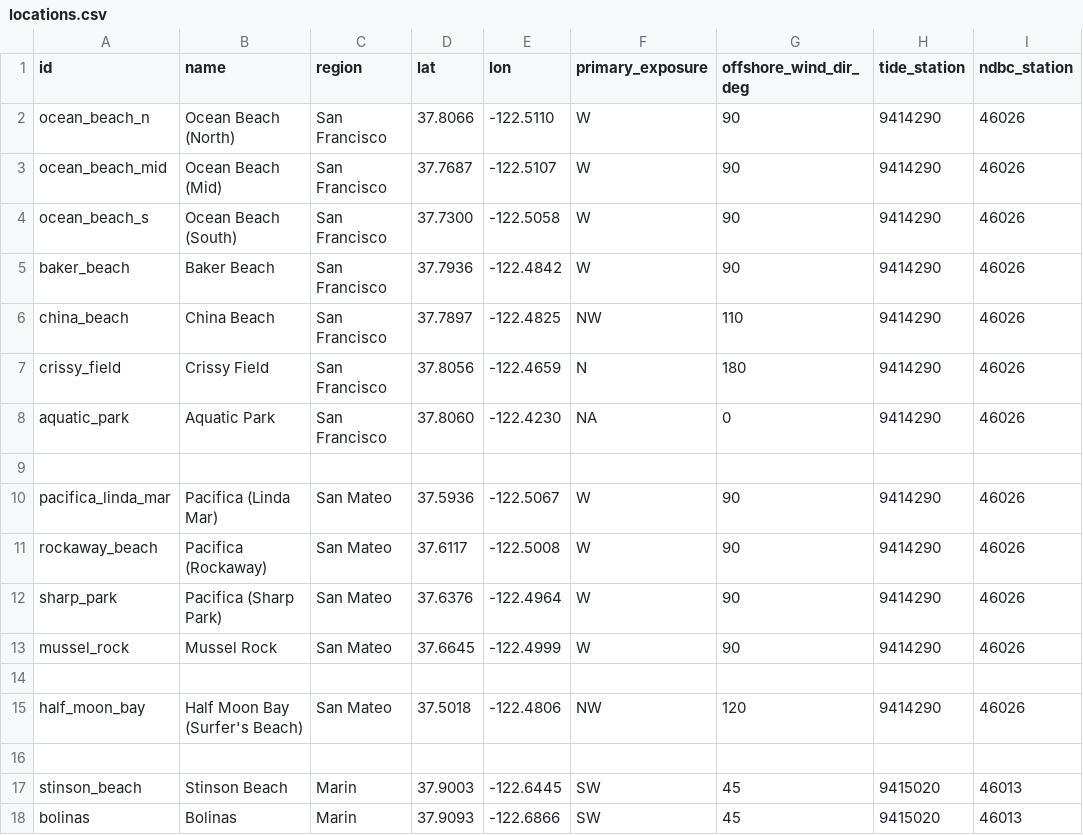
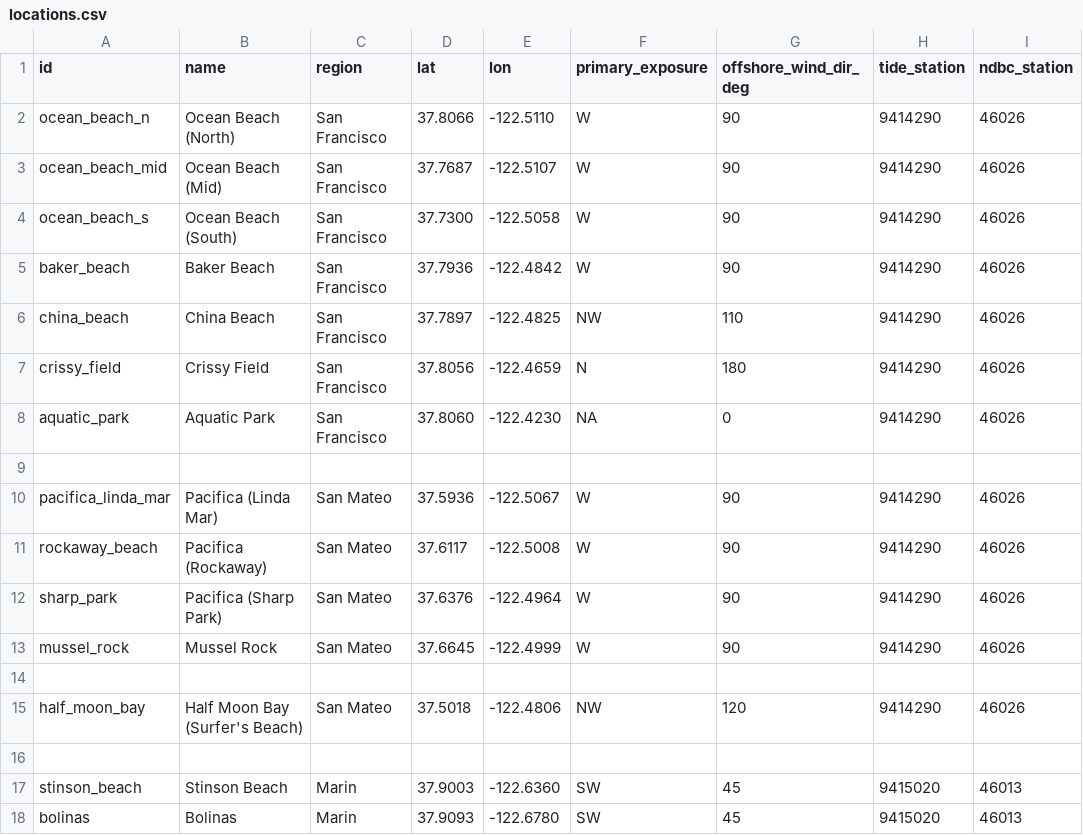
Before and after one commit to ew-sfex/sfex-surf-conditions, a CSV file: data/locations.csv, drawn as a sheet; only a part is shown; the diff names each change by its address in the sheet, - before the commit and + after, or states it on an @@ line.

```diff
--- a/data/locations.csv
+++ b/data/locations.csv
-E17 (lon): -122.6445
+E17 (lon): -122.6360
-E18 (lon): -122.6866
+E18 (lon): -122.6780
```
Also changed, not shown: 1 other file.
